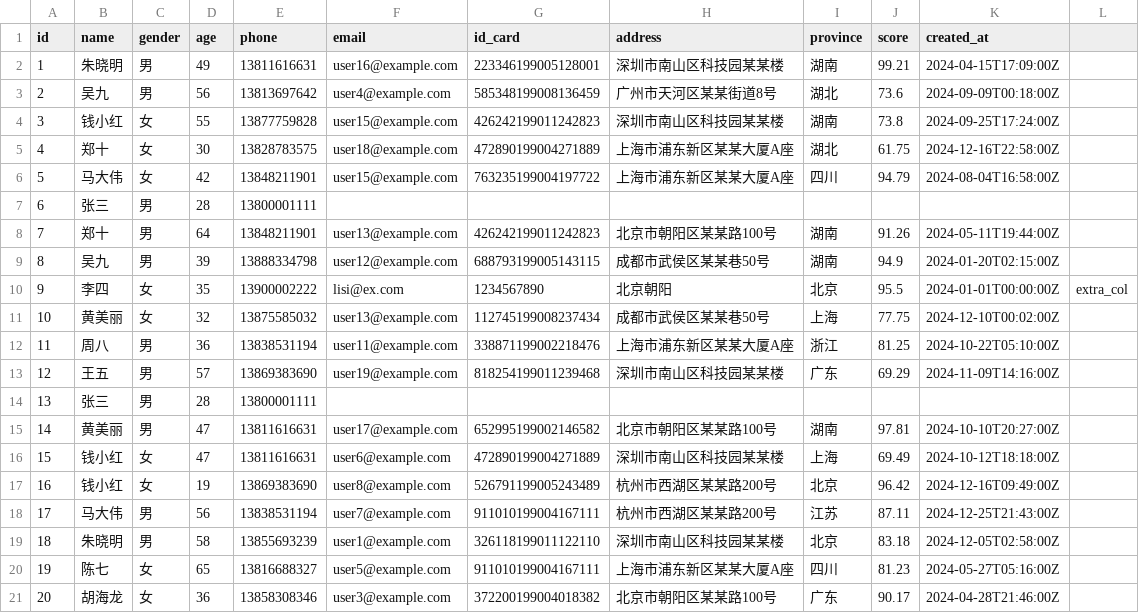
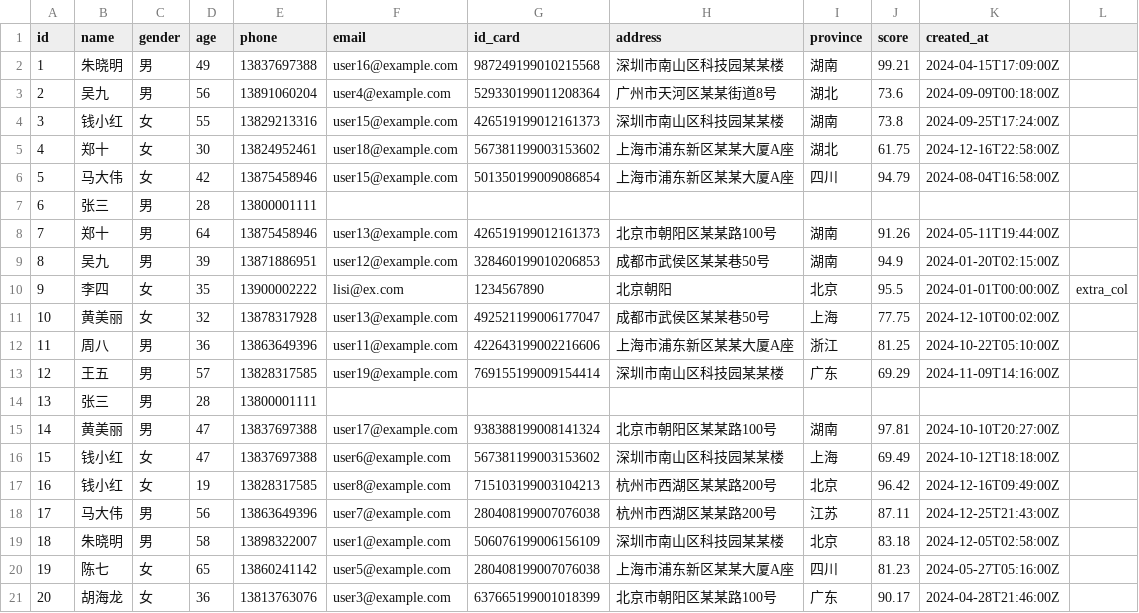
Before and after one commit to mxxxoonst/detect, a CSV file: test_data/samples/noisy_column_drift.csv, drawn as a sheet.

```diff
--- a/test_data/samples/noisy_column_drift.csv
+++ b/test_data/samples/noisy_column_drift.csv
@@ -1,21 +1,21 @@
 id,name,gender,age,phone,email,id_card,address,province,score,created_at
-1,朱晓明,男,49,13811616631,user16@example.com,223346199005128001,深圳市南山区科技园某某楼,湖南,99.21,2024-04-15T17:09:00Z
-2,吴九,男,56,13813697642,user4@example.com,585348199008136459,广州市天河区某某街道8号,湖北,73.6,2024-09-09T00:18:00Z
-3,钱小红,女,55,13877759828,user15@example.com,426242199011242823,深圳市南山区科技园某某楼,湖南,73.8,2024-09-25T17:24:00Z
-4,郑十,女,30,13828783575,user18@example.com,472890199004271889,上海市浦东新区某某大厦A座,湖北,61.75,2024-12-16T22:58:00Z
-5,马大伟,女,42,13848211901,user15@example.com,763235199004197722,上海市浦东新区某某大厦A座,四川,94.79,2024-08-04T16:58:00Z
+1,朱晓明,男,49,13837697388,user16@example.com,987249199010215568,深圳市南山区科技园某某楼,湖南,99.21,2024-04-15T17:09:00Z
+2,吴九,男,56,13891060204,user4@example.com,529330199011208364,广州市天河区某某街道8号,湖北,73.6,2024-09-09T00:18:00Z
+3,钱小红,女,55,13829213316,user15@example.com,426519199012161373,深圳市南山区科技园某某楼,湖南,73.8,2024-09-25T17:24:00Z
+4,郑十,女,30,13824952461,user18@example.com,567381199003153602,上海市浦东新区某某大厦A座,湖北,61.75,2024-12-16T22:58:00Z
+5,马大伟,女,42,13875458946,user15@example.com,501350199009086854,上海市浦东新区某某大厦A座,四川,94.79,2024-08-04T16:58:00Z
 6,张三,男,28,13800001111
-7,郑十,男,64,13848211901,user13@example.com,426242199011242823,北京市朝阳区某某路100号,湖南,91.26,2024-05-11T19:44:00Z
-8,吴九,男,39,13888334798,user12@example.com,688793199005143115,成都市武侯区某某巷50号,湖南,94.9,2024-01-20T02:15:00Z
+7,郑十,男,64,13875458946,user13@example.com,426519199012161373,北京市朝阳区某某路100号,湖南,91.26,2024-05-11T19:44:00Z
+8,吴九,男,39,13871886951,user12@example.com,328460199010206853,成都市武侯区某某巷50号,湖南,94.9,2024-01-20T02:15:00Z
 9,李四,女,35,13900002222,lisi@ex.com,1234567890,北京朝阳,北京,95.5,2024-01-01T00:00:00Z,extra_col
-10,黄美丽,女,32,13875585032,user13@example.com,112745199008237434,成都市武侯区某某巷50号,上海,77.75,2024-12-10T00:02:00Z
-11,周八,男,36,13838531194,user11@example.com,338871199002218476,上海市浦东新区某某大厦A座,浙江,81.25,2024-10-22T05:10:00Z
-12,王五,男,57,13869383690,user19@example.com,818254199011239468,深圳市南山区科技园某某楼,广东,69.29,2024-11-09T14:16:00Z
+10,黄美丽,女,32,13878317928,user13@example.com,492521199006177047,成都市武侯区某某巷50号,上海,77.75,2024-12-10T00:02:00Z
+11,周八,男,36,13863649396,user11@example.com,422643199002216606,上海市浦东新区某某大厦A座,浙江,81.25,2024-10-22T05:10:00Z
+12,王五,男,57,13828317585,user19@example.com,769155199009154414,深圳市南山区科技园某某楼,广东,69.29,2024-11-09T14:16:00Z
 13,张三,男,28,13800001111
-14,黄美丽,男,47,13811616631,user17@example.com,652995199002146582,北京市朝阳区某某路100号,湖南,97.81,2024-10-10T20:27:00Z
-15,钱小红,女,47,13811616631,user6@example.com,472890199004271889,深圳市南山区科技园某某楼,上海,69.49,2024-10-12T18:18:00Z
-16,钱小红,女,19,13869383690,user8@example.com,526791199005243489,杭州市西湖区某某路200号,北京,96.42,2024-12-16T09:49:00Z
-17,马大伟,男,56,13838531194,user7@example.com,911010199004167111,杭州市西湖区某某路200号,江苏,87.11,2024-12-25T21:43:00Z
-18,朱晓明,男,58,13855693239,user1@example.com,326118199011122110,深圳市南山区科技园某某楼,北京,83.18,2024-12-05T02:58:00Z
-19,陈七,女,65,13816688327,user5@example.com,911010199004167111,上海市浦东新区某某大厦A座,四川,81.23,2024-05-27T05:16:00Z
-20,胡海龙,女,36,13858308346,user3@example.com,372200199004018382,北京市朝阳区某某路100号,广东,90.17,2024-04-28T21:46:00Z
+14,黄美丽,男,47,13837697388,user17@example.com,938388199008141324,北京市朝阳区某某路100号,湖南,97.81,2024-10-10T20:27:00Z
+15,钱小红,女,47,13837697388,user6@example.com,567381199003153602,深圳市南山区科技园某某楼,上海,69.49,2024-10-12T18:18:00Z
+16,钱小红,女,19,13828317585,user8@example.com,715103199003104213,杭州市西湖区某某路200号,北京,96.42,2024-12-16T09:49:00Z
+17,马大伟,男,56,13863649396,user7@example.com,280408199007076038,杭州市西湖区某某路200号,江苏,87.11,2024-12-25T21:43:00Z
+18,朱晓明,男,58,13898322007,user1@example.com,506076199006156109,深圳市南山区科技园某某楼,北京,83.18,2024-12-05T02:58:00Z
+19,陈七,女,65,13860241142,user5@example.com,280408199007076038,上海市浦东新区某某大厦A座,四川,81.23,2024-05-27T05:16:00Z
+20,胡海龙,女,36,13813763076,user3@example.com,637665199001018399,北京市朝阳区某某路100号,广东,90.17,2024-04-28T21:46:00Z
```
Also changed, not shown: test_data/samples/clean_users.csv, test_data/samples/clean_users.tsv, 35 other files.
